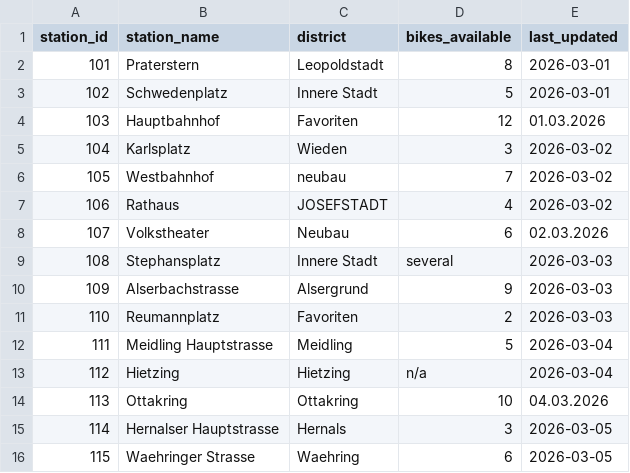
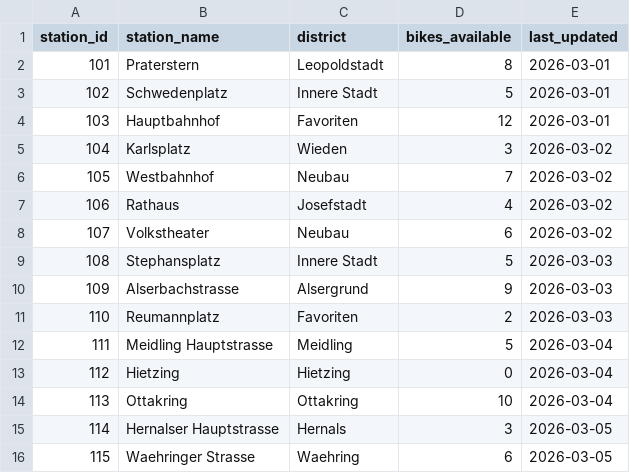
Before and after one commit to odon-at/education-learning-git, a CSV file: data/bike-share-mini.csv, drawn as a sheet.

Commit message:
Stationseintrag hinzugefügt und Formatierung normalisiert (#6)

```diff
--- a/data/bike-share-mini.csv
+++ b/data/bike-share-mini.csv
@@ -3,8 +3,8 @@ station_id,station_name,district,bikes_available,last_updated
 102,Schwedenplatz,Innere Stadt,5,2026-03-01
-103,Hauptbahnhof,Favoriten,12,01.03.2026
+103,Hauptbahnhof,Favoriten,12,2026-03-01
 104,Karlsplatz,Wieden,3,2026-03-02
-105,Westbahnhof,neubau,7,2026-03-02
-106,Rathaus,JOSEFSTADT,4,2026-03-02
-107,Volkstheater,Neubau,6,02.03.2026
-108,Stephansplatz,Innere Stadt,several,2026-03-03
+105,Westbahnhof,Neubau,7,2026-03-02
+106,Rathaus,Josefstadt,4,2026-03-02
+107,Volkstheater,Neubau,6,2026-03-02
+108,Stephansplatz,Innere Stadt,5,2026-03-03
 109,Alserbachstrasse,Alsergrund,9,2026-03-03
@@ -12,4 +12,4 @@ station_id,station_name,district,bikes_available,last_updated
 111,Meidling Hauptstrasse,Meidling,5,2026-03-04
-112,Hietzing,Hietzing,n/a,2026-03-04
-113,Ottakring,Ottakring,10,04.03.2026
+112,Hietzing,Hietzing,0,2026-03-04
+113,Ottakring,Ottakring,10,2026-03-04
 114,Hernalser Hauptstrasse,Hernals,3,2026-03-05
```
